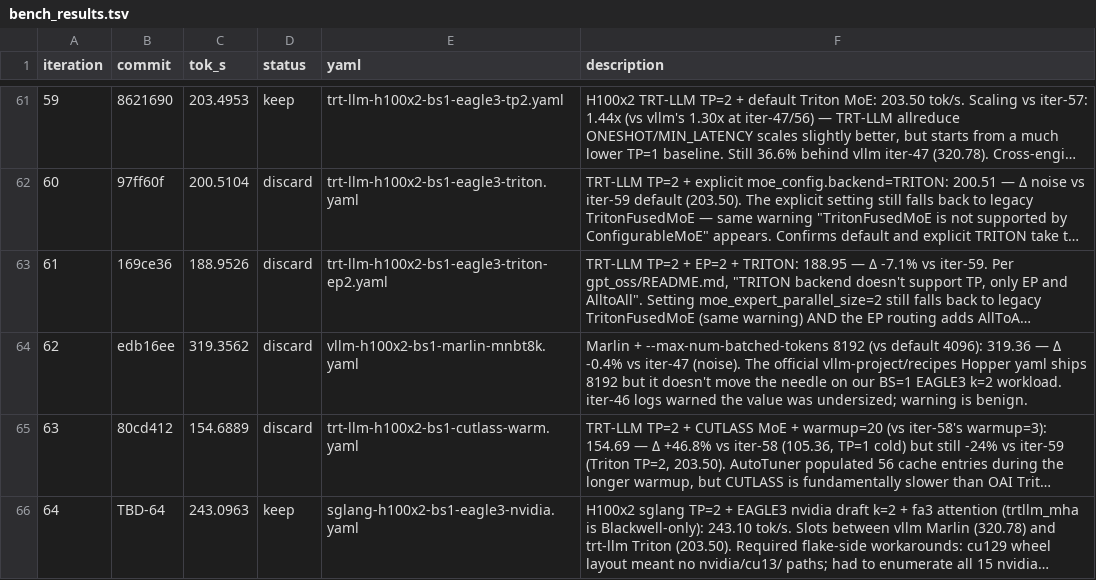
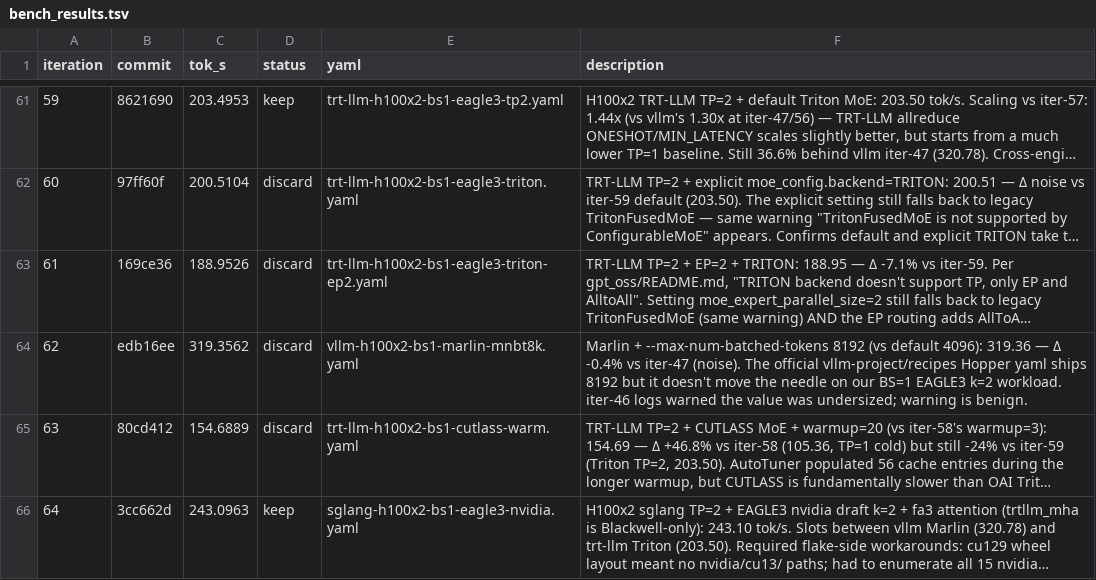
Before and after one commit to dialohq/llm-benchmark, a TSV file: bench_results.tsv, drawn as a sheet; only a part is shown, gaps mark what is left out; long unchanged cells end in …; the diff names each change by its address in the sheet, - before the commit and + after, or states it on an @@ line.

```diff
--- a/bench_results.tsv
+++ b/bench_results.tsv
-B66 (commit): TBD-64
+B66 (commit): 3cc662d
```
